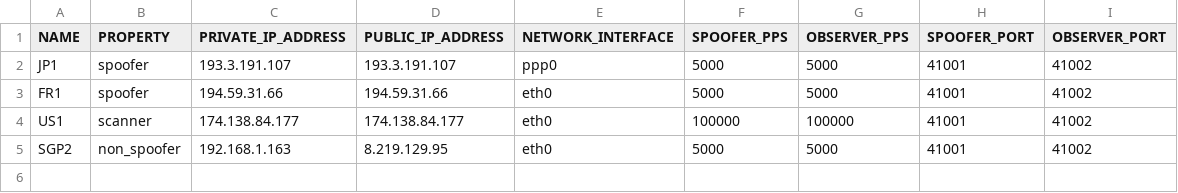
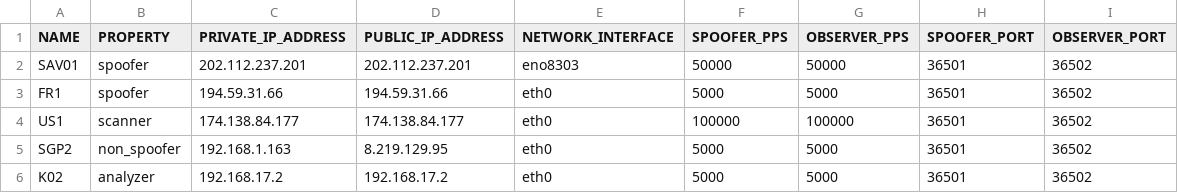
Before and after one commit to eKuohzZ/SAIP, a CSV file: config/vps.csv, drawn as a sheet.

```diff
--- a/config/vps.csv
+++ b/config/vps.csv
@@ -1,5 +1,6 @@
 NAME,PROPERTY,PRIVATE_IP_ADDRESS,PUBLIC_IP_ADDRESS,NETWORK_INTERFACE,SPOOFER_PPS,OBSERVER_PPS,SPOOFER_PORT,OBSERVER_PORT
-JP1,spoofer,193.3.191.107,193.3.191.107,ppp0,5000,5000,41001,41002
-FR1,spoofer,194.59.31.66,194.59.31.66,eth0,5000,5000,41001,41002
-US1,scanner,174.138.84.177,174.138.84.177,eth0,100000,100000,41001,41002
-SGP2,non_spoofer,192.168.1.163,8.219.129.95,eth0,5000,5000,41001,41002
+SAV01,spoofer,202.112.237.201,202.112.237.201,eno8303,50000,50000,36501,36502
+FR1,spoofer,194.59.31.66,194.59.31.66,eth0,5000,5000,36501,36502
+US1,scanner,174.138.84.177,174.138.84.177,eth0,100000,100000,36501,36502
+SGP2,non_spoofer,192.168.1.163,8.219.129.95,eth0,5000,5000,36501,36502
+K02,analyzer,192.168.17.2,192.168.17.2,eth0,5000,5000,36501,36502
```
Also changed, not shown: config/port_list.csv, 26 other files.
